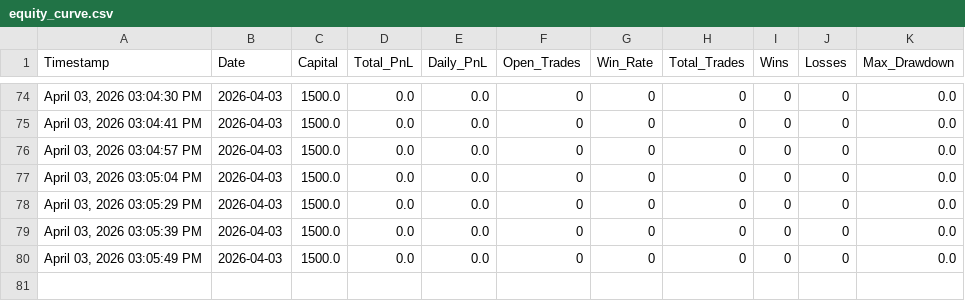
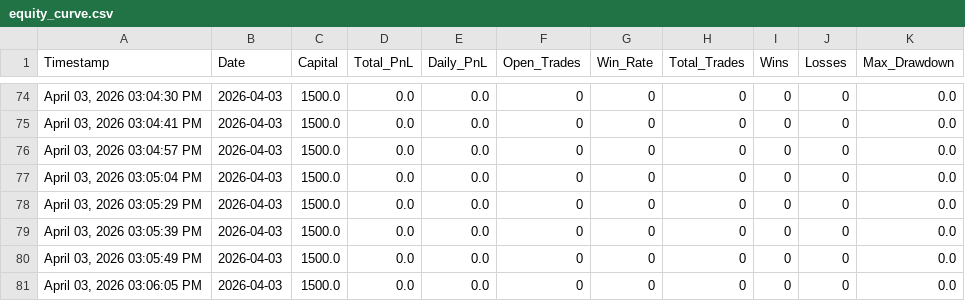
Before and after one commit to iammusicsod/edge-trading-bot, a CSV file: equity_curve.csv, drawn as a sheet; only a part is shown, gaps mark what is left out.

Commit message:
Auto-sync equity_curve.csv from bot

```diff
--- a/equity_curve.csv
+++ b/equity_curve.csv
@@ -80 +80,2 @@ Timestamp,Date,Capital,Total_PnL,Daily_PnL,Open_Trades,Win_Rate,Total_Trades,Win
 "April 03, 2026  03:05:49 PM",2026-04-03,1500.0,0.0,0.0,0,0,0,0,0,0.0
+"April 03, 2026  03:06:05 PM",2026-04-03,1500.0,0.0,0.0,0,0,0,0,0,0.0
```
